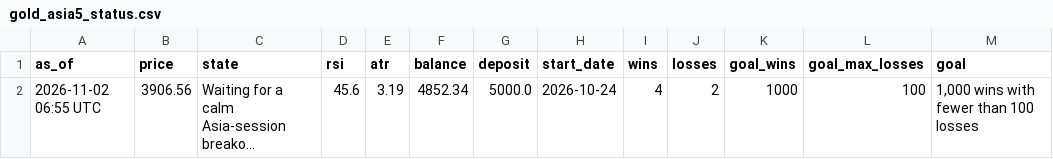
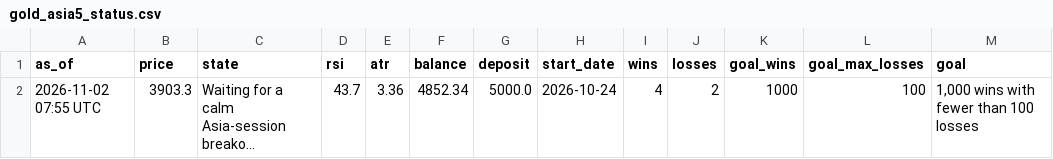
Before and after one commit to debtsolverscanada-lgtm/trading-results, a CSV file: data/gold_asia5_status.csv, drawn as a sheet; only a part is shown; long unchanged cells end in …; the diff names each change by its address in the sheet, - before the commit and + after, or states it on an @@ line.

```diff
--- a/data/gold_asia5_status.csv
+++ b/data/gold_asia5_status.csv
-A2 (as_of): 2026-11-02 06:55 UTC
+A2 (as_of): 2026-11-02 07:55 UTC
-B2 (price): 3906.56
+B2 (price): 3903.3
-D2 (rsi): 45.6
+D2 (rsi): 43.7
-E2 (atr): 3.19
+E2 (atr): 3.36
```
Also changed, not shown: data/gold_asia_status.csv, data/gold_dip_status.csv, 5 other files.
